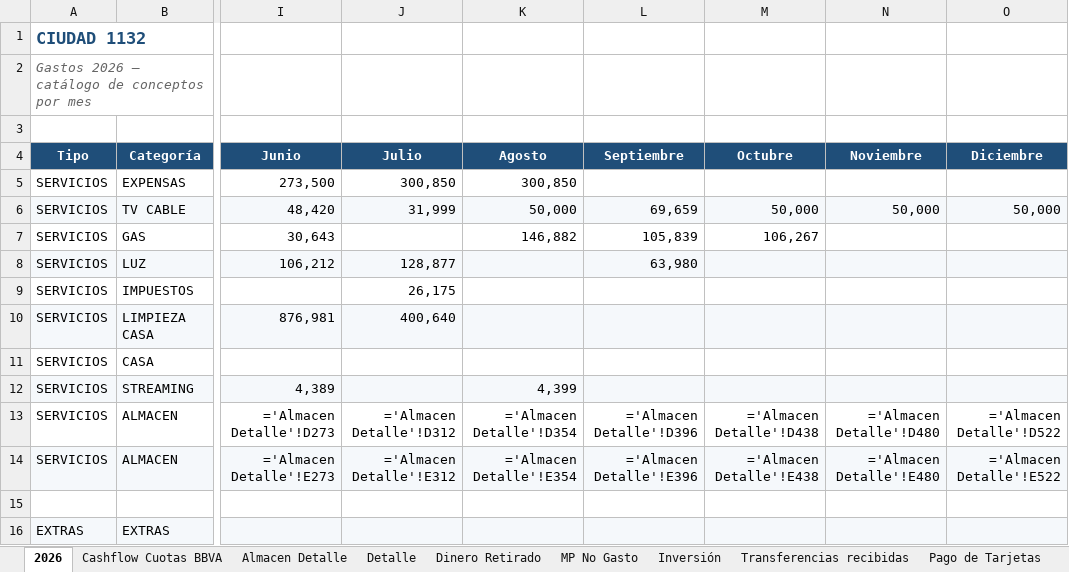
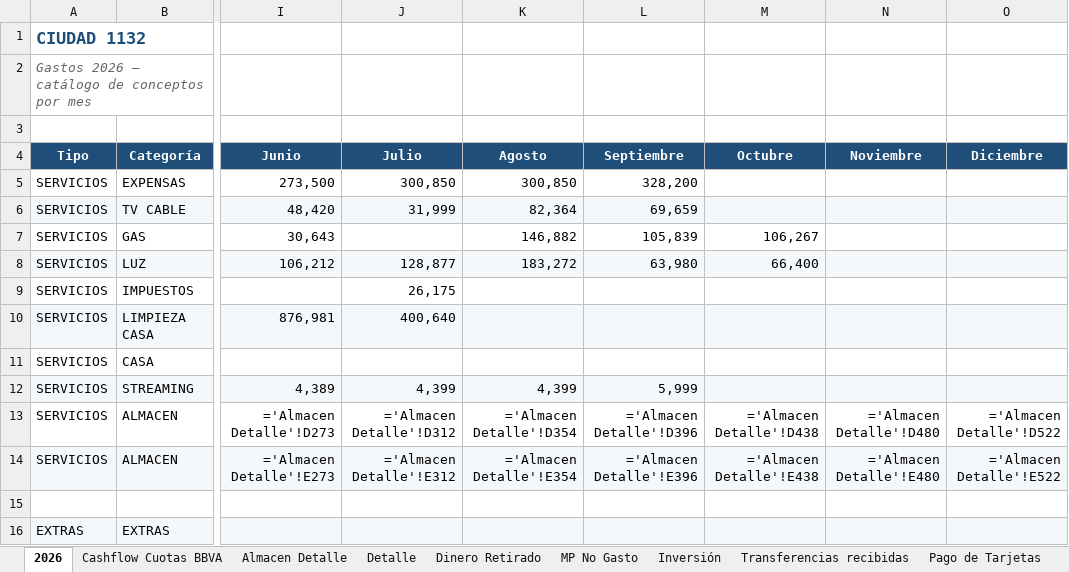
Before and after one commit to solzito148/budget, an Excel workbook: CIUDAD/Gastos_CIUDAD_1132_2026.xlsx, sheet 2026, drawn as a sheet; only a part is shown, gaps mark what is left out; values as stored, in another font and other column widths than the file's, no borders; formulas without a stored value are shown as written; the diff names each change by its address in the sheet, - before the commit and + after, or states it on an @@ line.

```diff
--- a/CIUDAD/Gastos_CIUDAD_1132_2026.xlsx (sheet 2026)
+++ b/CIUDAD/Gastos_CIUDAD_1132_2026.xlsx (sheet 2026)
-L5 (Septiembre): (empty)
+L5 (Septiembre): 328,200
-K6 (Agosto): 50,000
+K6 (Agosto): 82,364
-M6 (Octubre): 50,000
+M6 (Octubre): (empty)
-N6 (Noviembre): 50,000
+N6 (Noviembre): (empty)
-O6 (Diciembre): 50,000
+O6 (Diciembre): (empty)
-K8 (Agosto): (empty)
+K8 (Agosto): 183,272
-M8 (Octubre): (empty)
+M8 (Octubre): 66,400
-J12 (Julio): (empty)
+J12 (Julio): 4,399
-L12 (Septiembre): (empty)
+L12 (Septiembre): 5,999
```
Also changed, not shown: sheet Detalle, sheet Expensas Consorcios, AVA/Gastos_AVA_2026.xlsx, BONORINO/Gastos_BONORINO_2026.xlsx, 1 other file.
